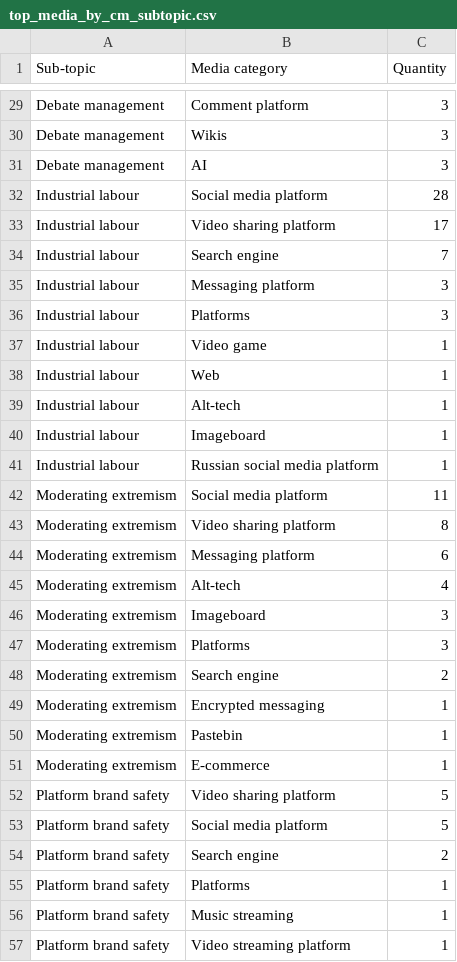
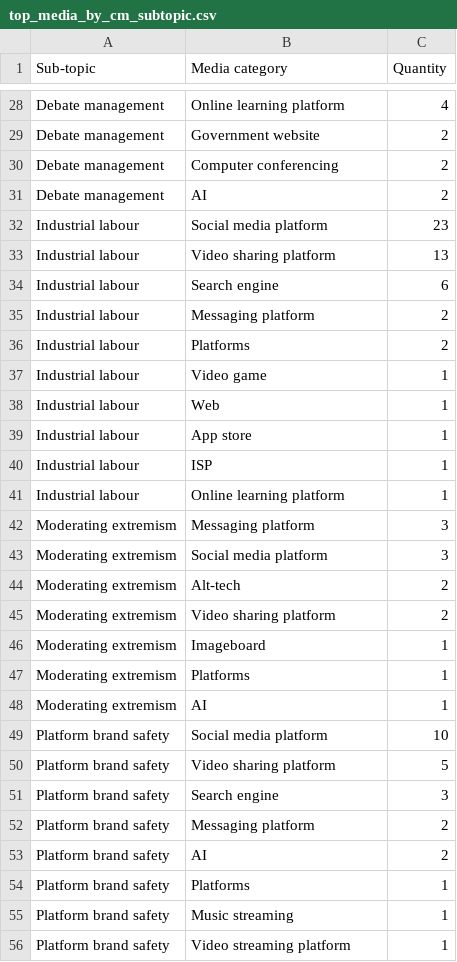
Before and after one commit to edekeulenaar/phd, a CSV file: data/top_media_by_cm_subtopic.csv, drawn as a sheet; only a part is shown, gaps mark what is left out; removed rows and columns are numbered as before the commit, all else as after; the diff covers the shown part only; the diff names each change by its address in the sheet, - before the commit and + after, or states it on an @@ line.

```diff
--- a/data/top_media_by_cm_subtopic.csv
+++ b/data/top_media_by_cm_subtopic.csv
-B28 (Media category): Comment platform
+B28 (Media category): Online learning platform
-C28 (Quantity): 3
+C28 (Quantity): 4
-B29 (Media category): Wikis
+B29 (Media category): Government website
-C29 (Quantity): 3
+C29 (Quantity): 2
+row 30: Debate management | Computer conferencing | 2
-C31 (Quantity): 3
+C31 (Quantity): 2
-C32 (Quantity): 28
+C32 (Quantity): 23
-C33 (Quantity): 17
+C33 (Quantity): 13
-C34 (Quantity): 7
+C34 (Quantity): 6
-C35:C36 (Quantity): 3
+C35:C36 (Quantity): 2
-B39 (Media category): Alt-tech
+B39 (Media category): App store
-B40 (Media category): Imageboard
+B40 (Media category): ISP
-B41 (Media category): Russian social media platform
+B41 (Media category): Online learning platform
-row 42: Moderating extremism | Social media platform | 11
-row 43: Moderating extremism | Video sharing platform | 8
-row 44: Moderating extremism | Messaging platform | 6
-row 45: Moderating extremism | Alt-tech | 4
-B42 (Media category): Imageboard
+B42 (Media category): Messaging platform
-B43 (Media category): Platforms
+B43 (Media category): Social media platform
+row 44: Moderating extremism | Alt-tech | 2
-B45 (Media category): Search engine
+B45 (Media category): Video sharing platform
-B46 (Media category): Encrypted messaging
+B46 (Media category): Imageboard
-B47 (Media category): Pastebin
+B47 (Media category): Platforms
-B48 (Media category): E-commerce
+B48 (Media category): AI
+row 49: Platform brand safety | Social media platform | 10
+row 51: Platform brand safety | Search engine | 3
-B52 (Media category): Social media platform
+B52 (Media category): Messaging platform
-C52 (Quantity): 5
+C52 (Quantity): 2
-B53 (Media category): Search engine
+B53 (Media category): AI
```
Also changed, not shown: 7 added rows, 10 removed rows and 49 edited cells elsewhere in this file, data/items_by_disc_topic_subtopic.csv, data/items_by_language_country_cm_subtopic.csv, 25 other files.
